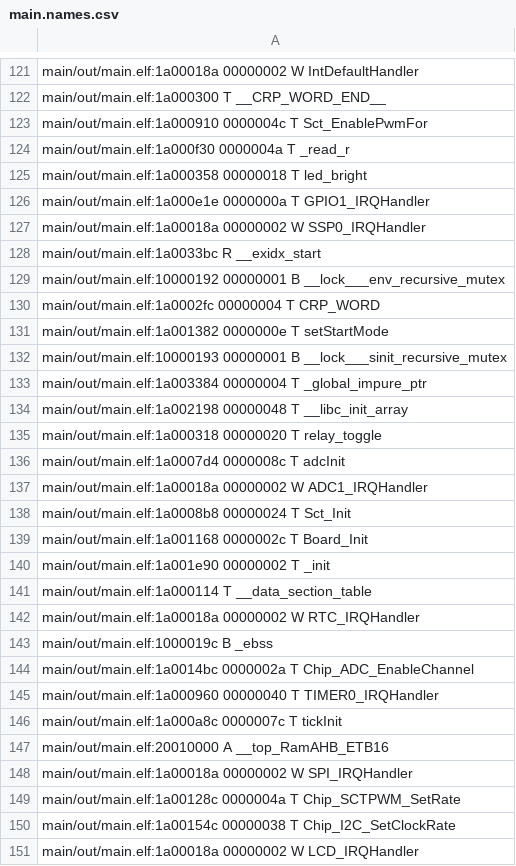
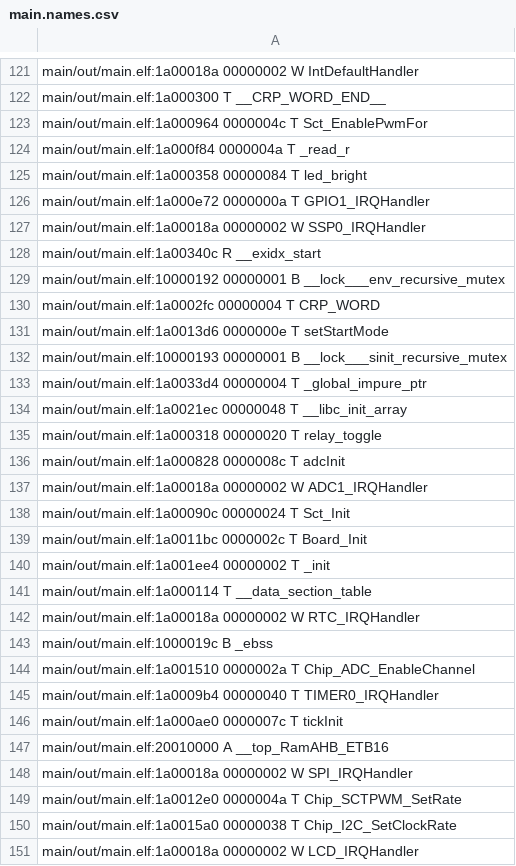
Before and after one commit to kleinher/Taller-de-Proyecto-firmware, a CSV file: main/out/main.names.csv, drawn as a sheet; only a part is shown, gaps mark what is left out; the diff covers the shown part only.

```diff
--- a/main/out/main.names.csv
+++ b/main/out/main.names.csv
@@ -122,20 +122,20 @@ main/out/main.elf:1a00018a 00000002 W IntDefaultHandler
 main/out/main.elf:1a000300 T __CRP_WORD_END__
-main/out/main.elf:1a000910 0000004c T Sct_EnablePwmFor
-main/out/main.elf:1a000f30 0000004a T _read_r
-main/out/main.elf:1a000358 00000018 T led_bright
-main/out/main.elf:1a000e1e 0000000a T GPIO1_IRQHandler
+main/out/main.elf:1a000964 0000004c T Sct_EnablePwmFor
+main/out/main.elf:1a000f84 0000004a T _read_r
+main/out/main.elf:1a000358 00000084 T led_bright
+main/out/main.elf:1a000e72 0000000a T GPIO1_IRQHandler
 main/out/main.elf:1a00018a 00000002 W SSP0_IRQHandler
-main/out/main.elf:1a0033bc R __exidx_start
+main/out/main.elf:1a00340c R __exidx_start
 main/out/main.elf:10000192 00000001 B __lock___env_recursive_mutex
 main/out/main.elf:1a0002fc 00000004 T CRP_WORD
-main/out/main.elf:1a001382 0000000e T setStartMode
+main/out/main.elf:1a0013d6 0000000e T setStartMode
 main/out/main.elf:10000193 00000001 B __lock___sinit_recursive_mutex
-main/out/main.elf:1a003384 00000004 T _global_impure_ptr
-main/out/main.elf:1a002198 00000048 T __libc_init_array
+main/out/main.elf:1a0033d4 00000004 T _global_impure_ptr
+main/out/main.elf:1a0021ec 00000048 T __libc_init_array
 main/out/main.elf:1a000318 00000020 T relay_toggle
-main/out/main.elf:1a0007d4 0000008c T adcInit
+main/out/main.elf:1a000828 0000008c T adcInit
 main/out/main.elf:1a00018a 00000002 W ADC1_IRQHandler
-main/out/main.elf:1a0008b8 00000024 T Sct_Init
-main/out/main.elf:1a001168 0000002c T Board_Init
-main/out/main.elf:1a001e90 00000002 T _init
+main/out/main.elf:1a00090c 00000024 T Sct_Init
+main/out/main.elf:1a0011bc 0000002c T Board_Init
+main/out/main.elf:1a001ee4 00000002 T _init
 main/out/main.elf:1a000114 T __data_section_table
@@ -143,9 +143,9 @@ main/out/main.elf:1a00018a 00000002 W RTC_IRQHandler
 main/out/main.elf:1000019c B _ebss
-main/out/main.elf:1a0014bc 0000002a T Chip_ADC_EnableChannel
-main/out/main.elf:1a000960 00000040 T TIMER0_IRQHandler
-main/out/main.elf:1a000a8c 0000007c T tickInit
+main/out/main.elf:1a001510 0000002a T Chip_ADC_EnableChannel
+main/out/main.elf:1a0009b4 00000040 T TIMER0_IRQHandler
+main/out/main.elf:1a000ae0 0000007c T tickInit
 main/out/main.elf:20010000 A __top_RamAHB_ETB16
 main/out/main.elf:1a00018a 00000002 W SPI_IRQHandler
-main/out/main.elf:1a00128c 0000004a T Chip_SCTPWM_SetRate
-main/out/main.elf:1a00154c 00000038 T Chip_I2C_SetClockRate
+main/out/main.elf:1a0012e0 0000004a T Chip_SCTPWM_SetRate
+main/out/main.elf:1a0015a0 00000038 T Chip_I2C_SetClockRate
 main/out/main.elf:1a00018a 00000002 W LCD_IRQHandler
```
Also changed, not shown: 1 added row and 175 edited cells elsewhere in this file, 50 other files.
